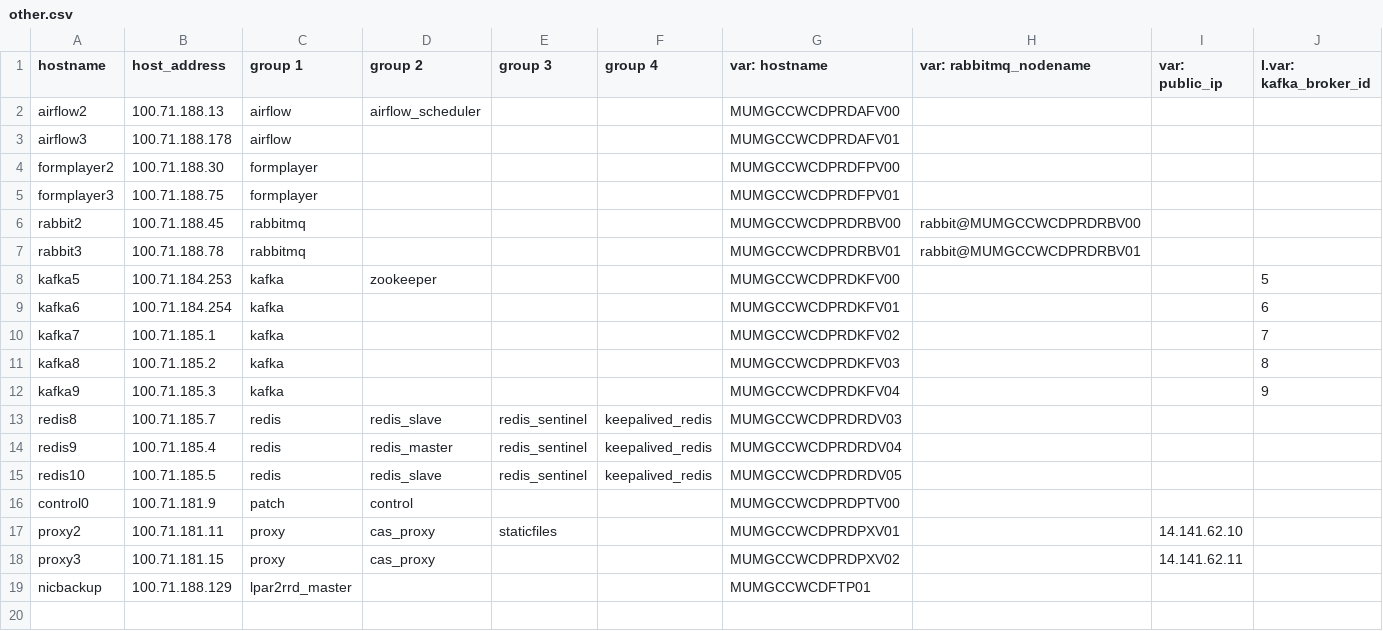
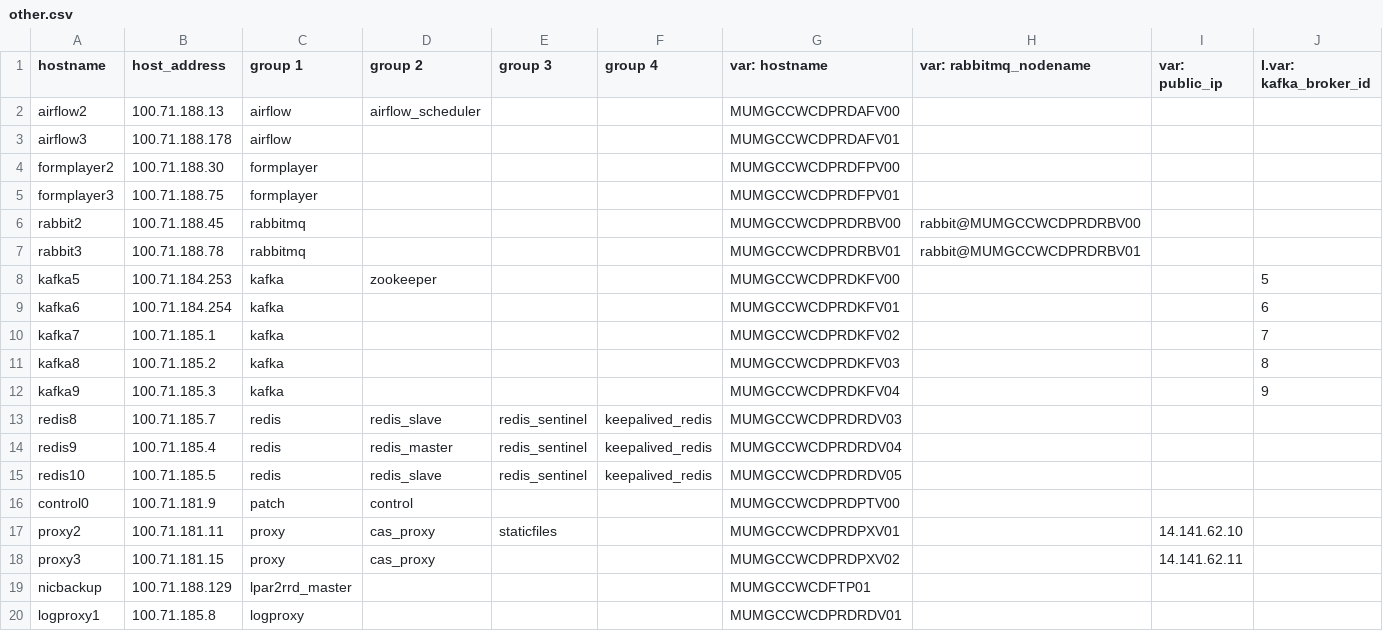
Before and after one commit to dimagi/commcare-cloud, a CSV file: environments/icds-cas/inventory/other.csv, drawn as a sheet; only a part is shown; rows hold the shown columns only; the diff names each change by its address in the sheet, - before the commit and + after, or states it on an @@ line.

```diff
--- a/environments/icds-cas/inventory/other.csv
+++ b/environments/icds-cas/inventory/other.csv
+row 20: logproxy1 | 100.71.185.8 | logproxy |  |  |  | MUMGCCWCDPRDRDV01
```
Also changed, not shown: 4 other files.
